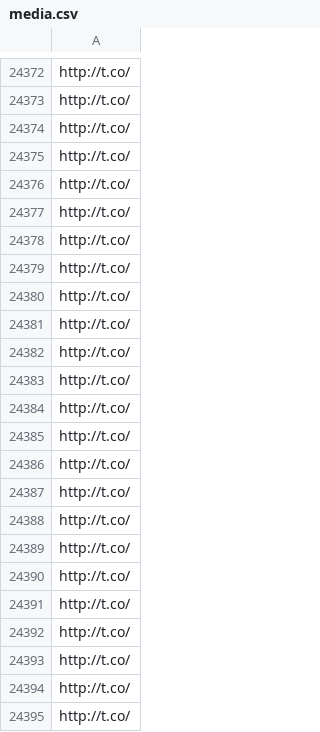
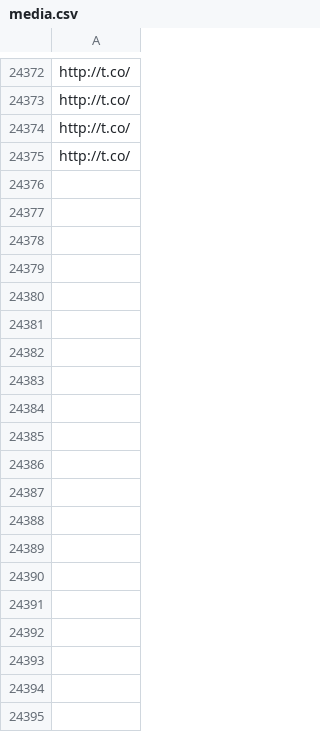
Before and after one commit to jemmons27/CS337_Project1, a CSV file: df/media.csv, drawn as a sheet; only a part is shown, gaps mark what is left out; the diff covers the shown part only; the diff names each change by its address in the sheet, - before the commit and + after, or states it on an @@ line.

```diff
--- a/df/media.csv
+++ b/df/media.csv
-row 24376: http://t.co/
-row 24377: http://t.co/
-row 24378: http://t.co/
-row 24379: http://t.co/
-row 24380: http://t.co/
-row 24381: http://t.co/
-row 24382: http://t.co/
-row 24383: http://t.co/
-row 24384: http://t.co/
-row 24385: http://t.co/
-row 24386: http://t.co/
-row 24387: http://t.co/
-row 24388: http://t.co/
-row 24389: http://t.co/
-row 24390: http://t.co/
-row 24391: http://t.co/
-row 24392: http://t.co/
-row 24393: http://t.co/
-row 24394: http://t.co/
-row 24395: http://t.co/
```
Also changed, not shown: 29 removed rows elsewhere in this file, df/nominees.csv, 6 other files.
